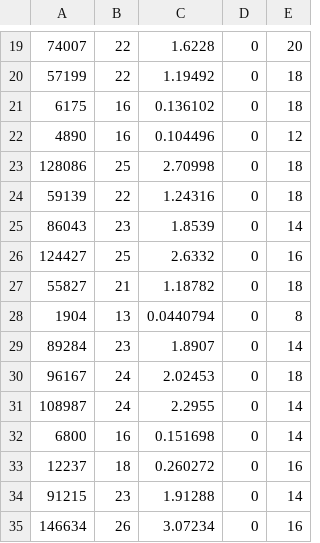
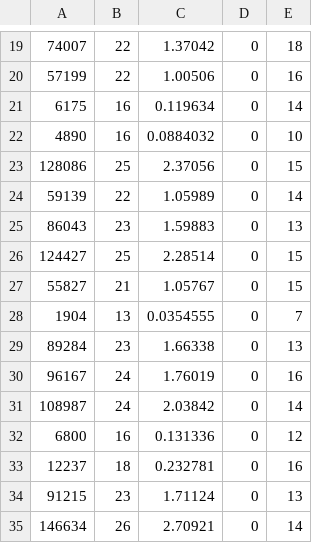
Before and after one commit to akahenry/ai-planning-list-1, a CSV file: results/bfs.csv, drawn as a sheet; only a part is shown, gaps mark what is left out; the diff covers the shown part only.

```diff
--- a/results/bfs.csv
+++ b/results/bfs.csv
@@ -19,17 +19,17 @@
-74007,22,1.6228,0,20
-57199,22,1.19492,0,18
-6175,16,0.136102,0,18
-4890,16,0.104496,0,12
-128086,25,2.70998,0,18
-59139,22,1.24316,0,18
-86043,23,1.8539,0,14
-124427,25,2.6332,0,16
-55827,21,1.18782,0,18
-1904,13,0.0440794,0,8
-89284,23,1.8907,0,14
-96167,24,2.02453,0,18
-108987,24,2.2955,0,14
-6800,16,0.151698,0,14
-12237,18,0.260272,0,16
-91215,23,1.91288,0,14
-146634,26,3.07234,0,16
+74007,22,1.37042,0,18
+57199,22,1.00506,0,16
+6175,16,0.119634,0,14
+4890,16,0.0884032,0,10
+128086,25,2.37056,0,15
+59139,22,1.05989,0,14
+86043,23,1.59883,0,13
+124427,25,2.28514,0,15
+55827,21,1.05767,0,15
+1904,13,0.0354555,0,7
+89284,23,1.66338,0,13
+96167,24,1.76019,0,16
+108987,24,2.03842,0,14
+6800,16,0.131336,0,12
+12237,18,0.232781,0,16
+91215,23,1.71124,0,13
+146634,26,2.70921,0,14
```
Also changed, not shown: 158 edited cells elsewhere in this file, results/astar.csv, results/astar15puzzle.csv, 8 other files.
